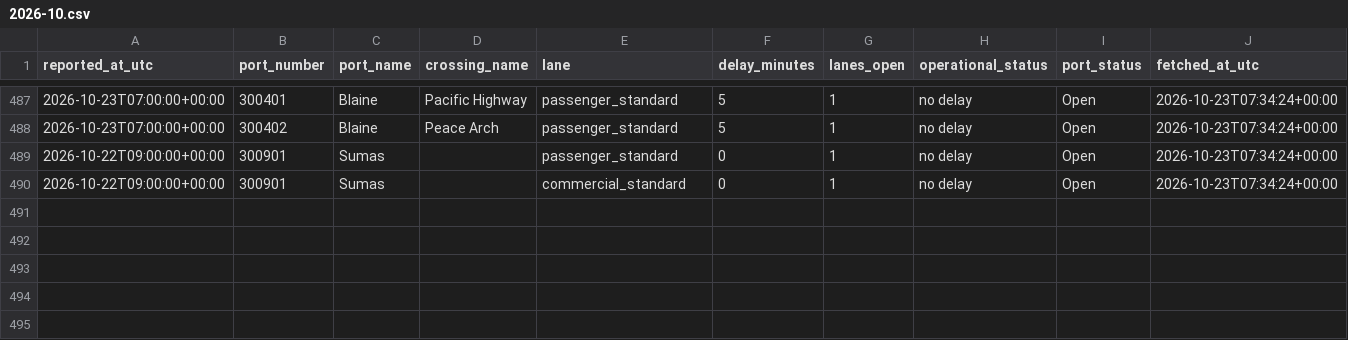
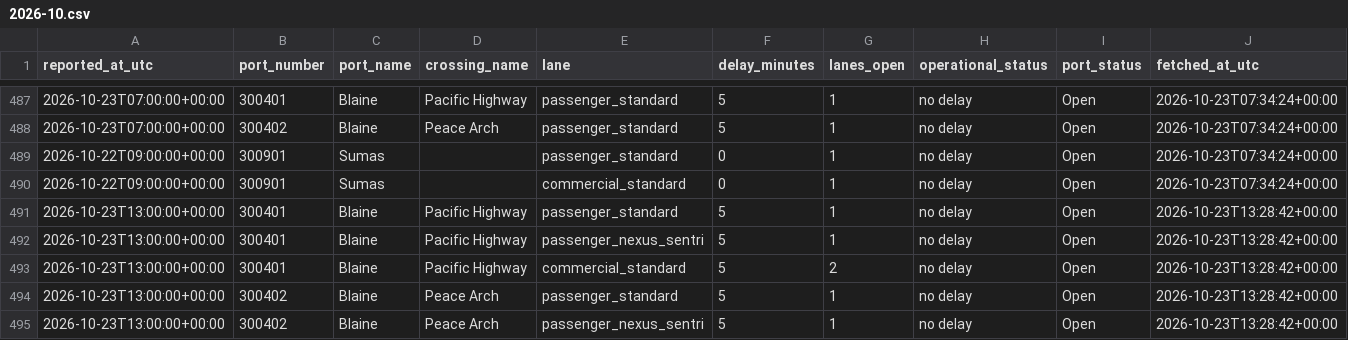
Before and after one commit to ayush-bharti/CanUSABorderCrossingPredictor, a CSV file: data/collected/2026-10.csv, drawn as a sheet; only a part is shown, gaps mark what is left out; the diff names each change by its address in the sheet, - before the commit and + after, or states it on an @@ line.

```diff
--- a/data/collected/2026-10.csv
+++ b/data/collected/2026-10.csv
+row 491: 2026-10-23T13:00:00+00:00 | 300401 | Blaine | Pacific Highway | passenger_standard | 5 | 1 | no delay | Open | 2026-10-23T13:28:42+00:00
+row 492: 2026-10-23T13:00:00+00:00 | 300401 | Blaine | Pacific Highway | passenger_nexus_sentri | 5 | 1 | no delay | Open | 2026-10-23T13:28:42+00:00
+row 493: 2026-10-23T13:00:00+00:00 | 300401 | Blaine | Pacific Highway | commercial_standard | 5 | 2 | no delay | Open | 2026-10-23T13:28:42+00:00
+row 494: 2026-10-23T13:00:00+00:00 | 300402 | Blaine | Peace Arch | passenger_standard | 5 | 1 | no delay | Open | 2026-10-23T13:28:42+00:00
+row 495: 2026-10-23T13:00:00+00:00 | 300402 | Blaine | Peace Arch | passenger_nexus_sentri | 5 | 1 | no delay | Open | 2026-10-23T13:28:42+00:00
```
